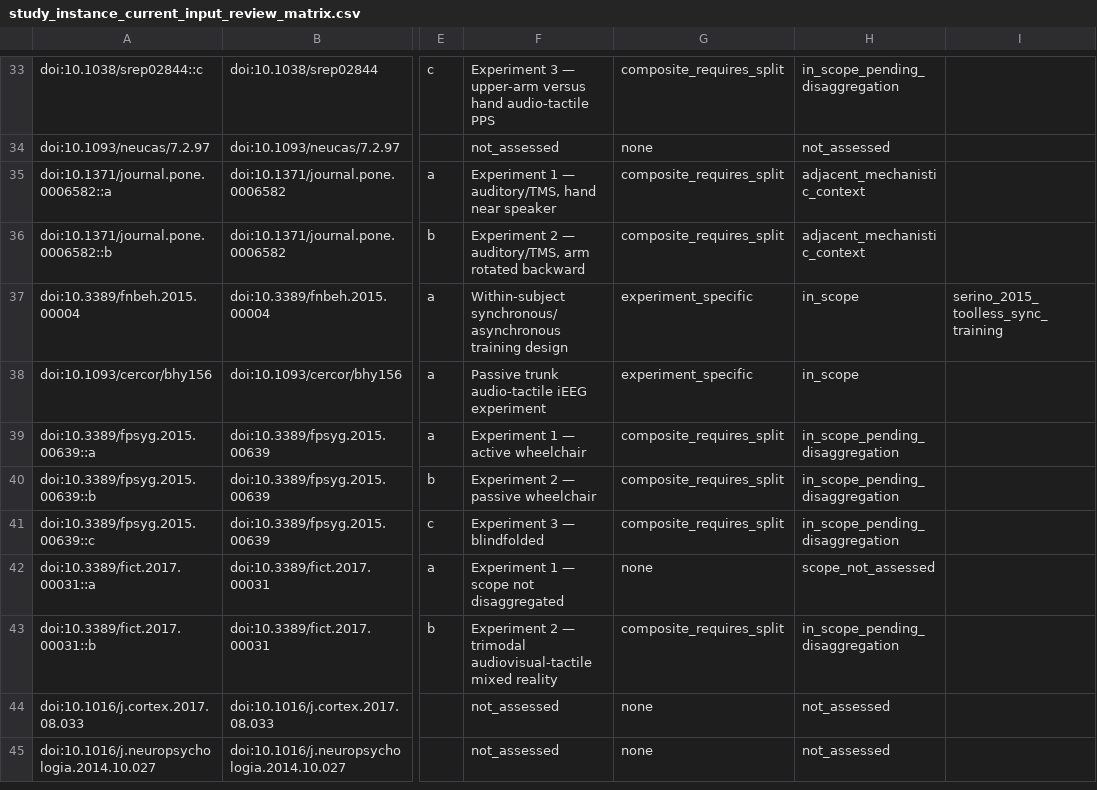
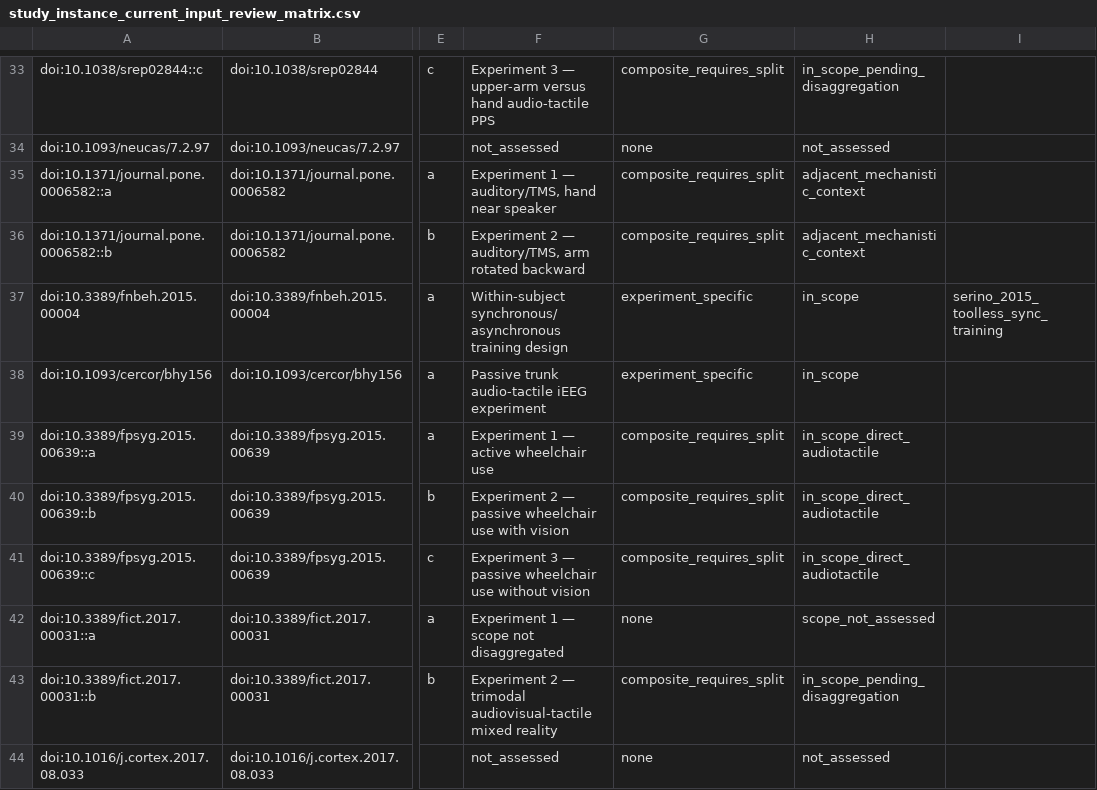
Before and after one commit to GeorgeFejer91/pps-kit, a CSV file: For-AI/research/literature/audiotactile-paper-metadata-audit/publication-parameter-matrix/study_instance_current_input_review_matrix.csv, drawn as a sheet; only a part is shown, gaps mark what is left out; the shorter side is filled out with more unchanged rows; the diff names each change by its address in the sheet, - before the commit and + after, or states it on an @@ line.

Commit message:
Audit wheelchair training groups and shared PPS source contracts

```diff
--- a/For-AI/research/literature/audiotactile-paper-metadata-audit/publication-parameter-matrix/study_instance_current_input_review_matrix.csv
+++ b/For-AI/research/literature/audiotactile-paper-metadata-audit/publication-parameter-matrix/study_instance_current_input_review_matrix.csv
-F39: Experiment 1 — active wheelchair
+F39: Experiment 1 — active wheelchair use
-H39:H41: in_scope_pending_disaggregation
+H39:H41: in_scope_direct_audiotactile
-F40: Experiment 2 — passive wheelchair
+F40: Experiment 2 — passive wheelchair use with vision
-F41: Experiment 3 — blindfolded
+F41: Experiment 3 — passive wheelchair use without vision
```
Also changed, not shown: For-AI/research/literature/audiotactile-paper-metadata-audit/publication-parameter-matrix/parsimonious_contract_summary.csv, For-AI/research/literature/audiotactile-paper-metadata-audit/publication-parameter-matrix/study_instance_current_toolkit_input_matrix.csv, 14 other files.
